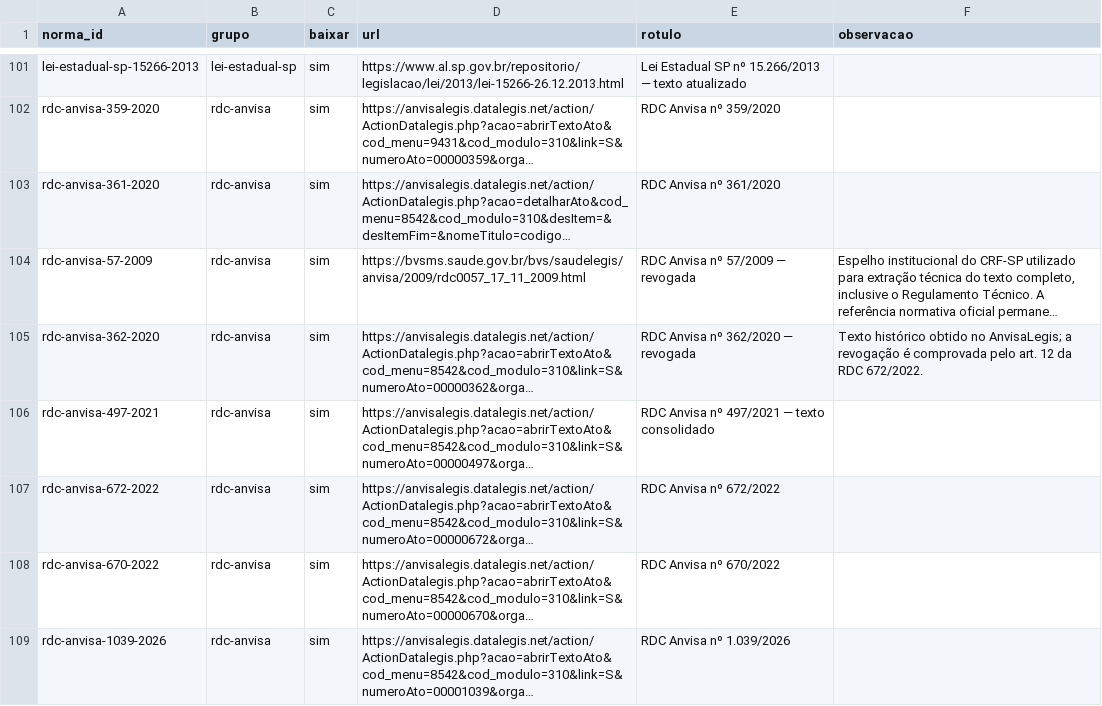
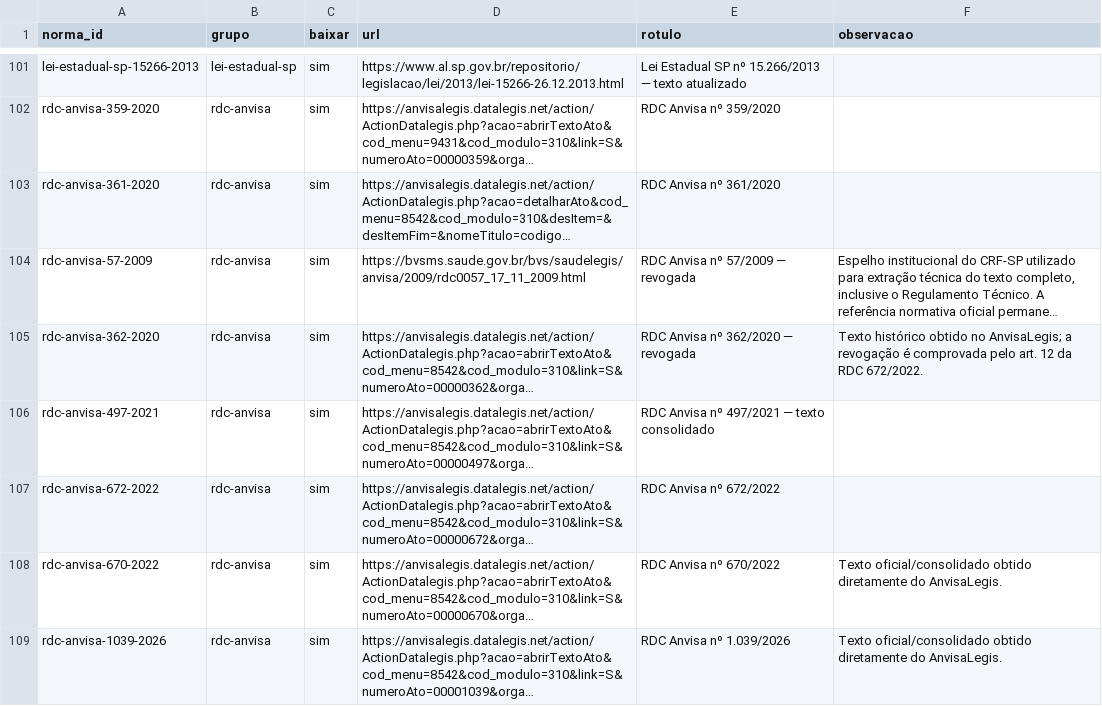
Before and after one commit to uvisvp/base-vigilancia, a CSV file: fontes/normas.csv, drawn as a sheet; only a part is shown, gaps mark what is left out; long unchanged cells end in …; the diff names each change by its address in the sheet, - before the commit and + after, or states it on an @@ line.

```diff
--- a/fontes/normas.csv
+++ b/fontes/normas.csv
-F108:F109 (observacao): (empty)
+F108:F109 (observacao): Texto oficial/consolidado obtido diretamente do AnvisaLegis.
```
Also changed, not shown: 10 other files.
